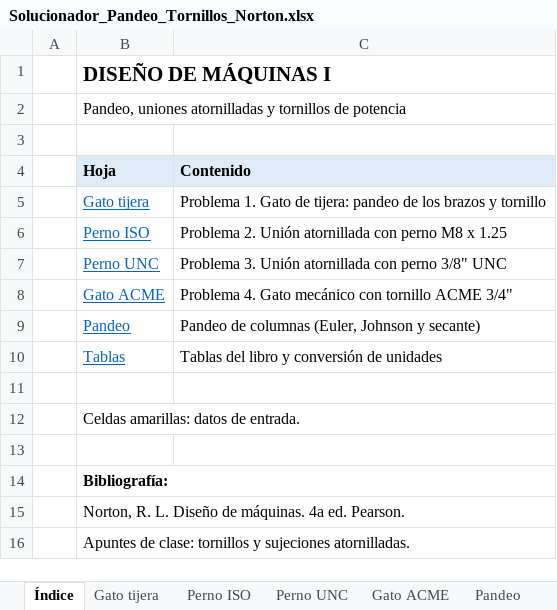
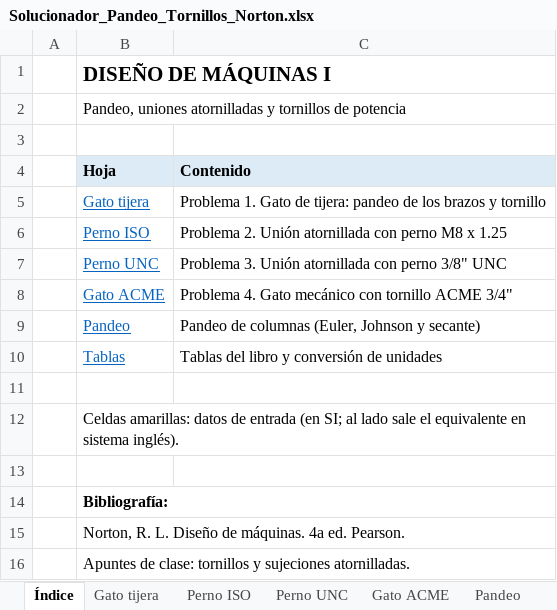
Before and after one commit to floriturco-hub/floriturco-hub.github.io, an Excel workbook: diseno-maquinas/Solucionador_Pandeo_Tornillos_Norton.xlsx, sheet Índice, drawn as a sheet; values as stored, in another font and other column widths than the file's, no borders; the diff names each change by its address in the sheet, - before the commit and + after, or states it on an @@ line.

```diff
--- a/diseno-maquinas/Solucionador_Pandeo_Tornillos_Norton.xlsx (sheet Índice)
+++ b/diseno-maquinas/Solucionador_Pandeo_Tornillos_Norton.xlsx (sheet Índice)
-B12 (Hoja): …datos de entrada.
+B12 (Hoja): …datos de entrada (en SI; al lado sale el equivalente en sistema inglés).
```
Also changed, not shown: sheet Gato tijera, sheet Perno UNC, sheet Pandeo, sheet Gato ACME, sheet Perno ISO, formulas that keep their value, hidden cells.
